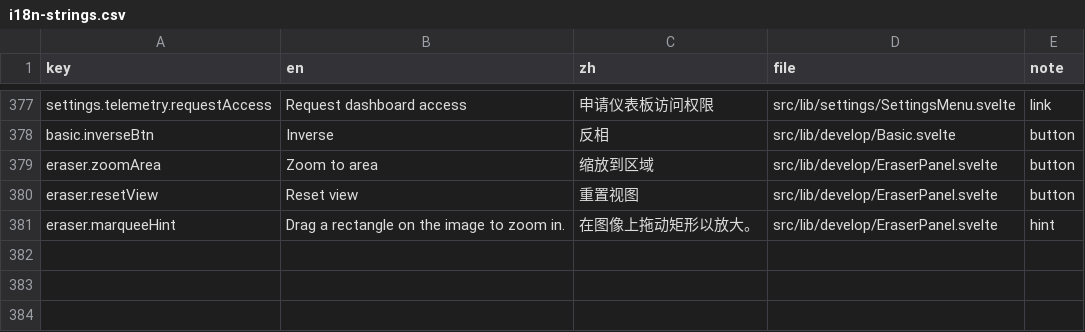
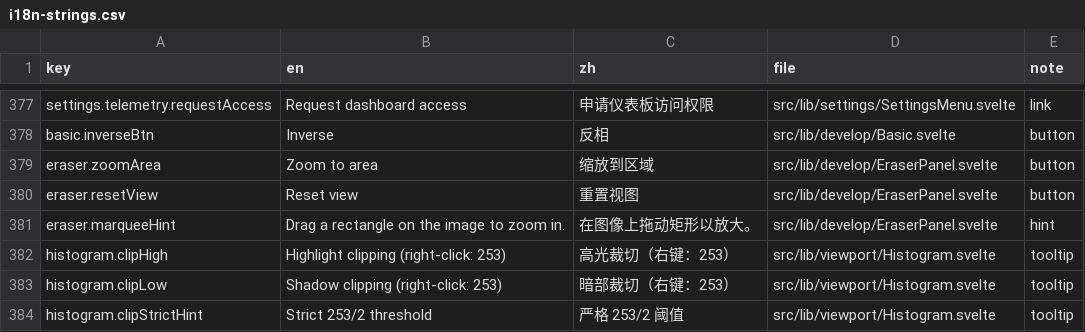
Before and after one commit to toonoumi/openenlarge, a CSV file: i18n-strings.csv, drawn as a sheet; only a part is shown, gaps mark what is left out; the diff names each change by its address in the sheet, - before the commit and + after, or states it on an @@ line.

```diff
--- a/i18n-strings.csv
+++ b/i18n-strings.csv
+row 382: histogram.clipHigh | Highlight clipping (right-click: 253) | 高光裁切（右键：253） | src/lib/viewport/Histogram.svelte | tooltip
+row 383: histogram.clipLow | Shadow clipping (right-click: 253) | 暗部裁切（右键：253） | src/lib/viewport/Histogram.svelte | tooltip
+row 384: histogram.clipStrictHint | Strict 253/2 threshold | 严格 253/2 阈值 | src/lib/viewport/Histogram.svelte | tooltip
```
Also changed, not shown: 1 other file.
